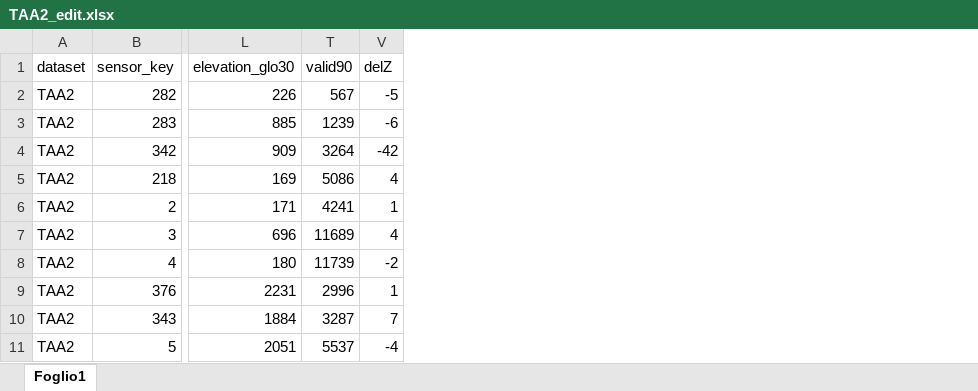
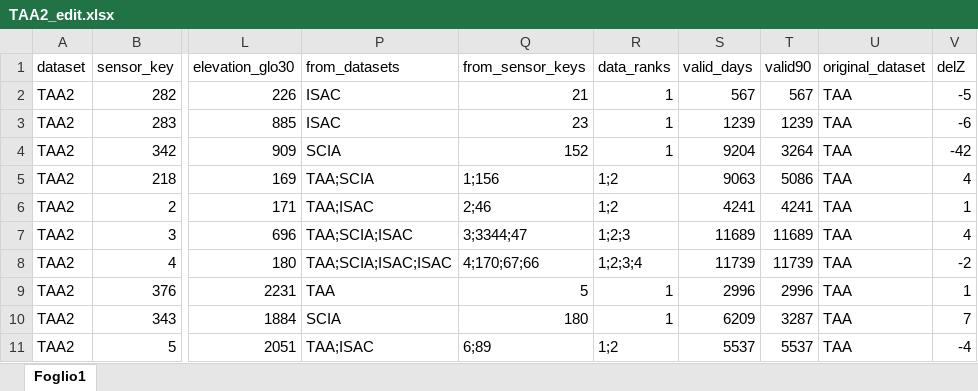
Before and after one commit to dnstudent/TesiMag, an Excel workbook: external/correzioni/TAA2_edit.xlsx, sheet Foglio1, drawn as a sheet; only a part is shown, gaps mark what is left out; values as stored, in another font and other column widths than the file's, no borders; conditional formats and table styles not drawn; the diff names each change by its address in the sheet, - before the commit and + after, or states it on an @@ line.

```diff
--- a/external/correzioni/TAA2_edit.xlsx (sheet Foglio1)
+++ b/external/correzioni/TAA2_edit.xlsx (sheet Foglio1)
@@ column P (from_datasets) unhidden, rows 2-11: ISAC | ISAC | SCIA | TAA;SCIA | TAA;ISAC | TAA;SCIA;ISAC | TAA;SCIA;ISAC;ISAC | TAA | SCIA | TAA;ISAC @@
@@ column Q (from_sensor_keys) unhidden, rows 2-11: 21 | 23 | 152 | 1;156 | 2;46 | 3;3344;47 | 4;170;67;66 | 5 | 180 | 6;89 @@
@@ column R (data_ranks) unhidden, rows 2-11: 1 | 1 | 1 | 1;2 | 1;2 | 1;2;3 | 1;2;3;4 | 1 | 1 | 1;2 @@
@@ column S (valid_days) unhidden, rows 2-11: 567 | 1239 | 9204 | 9063 | 4241 | 11689 | 11739 | 2996 | 6209 | 5537 @@
@@ column U (original_dataset) unhidden, rows 2-11: all TAA @@
```
Also changed, not shown: hidden cells, 7 other files.
